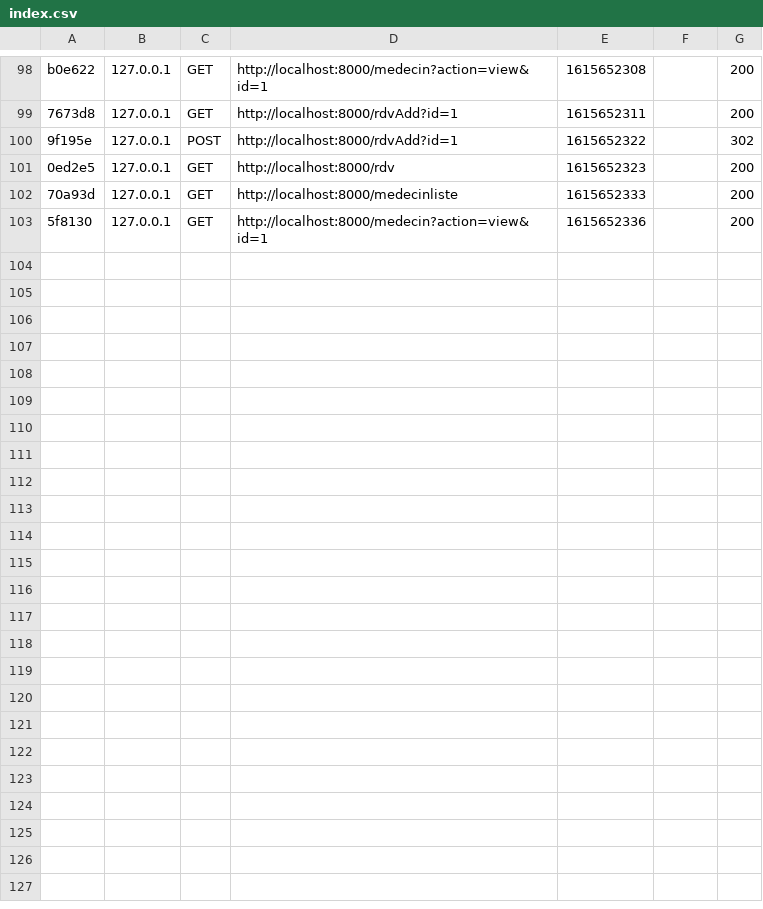
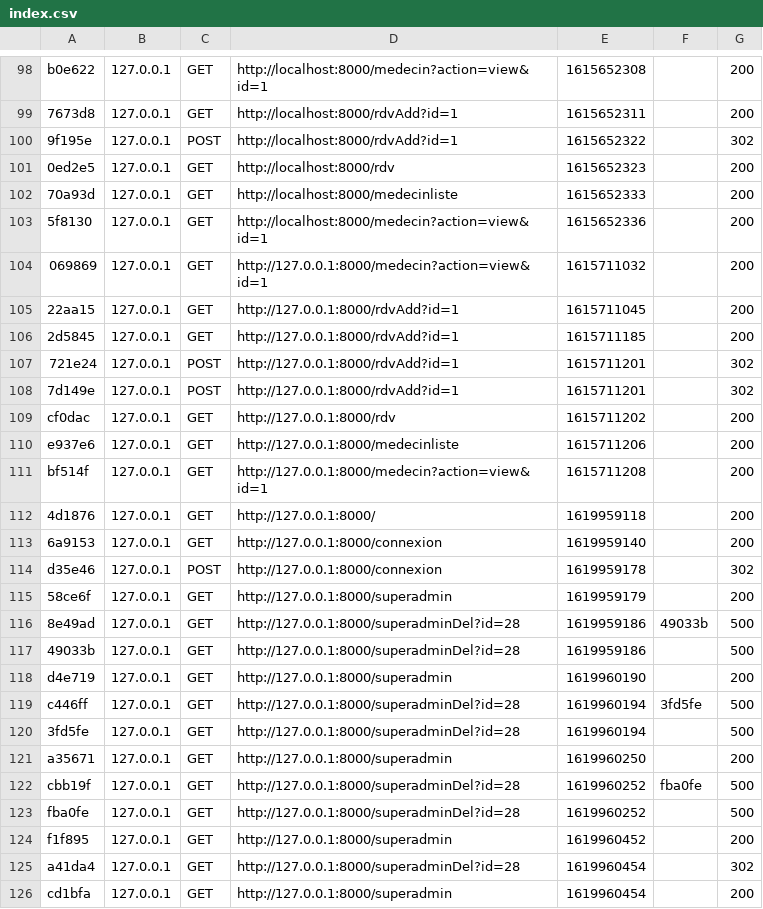
Before and after one commit to rPrivate/projetpatientv2, a CSV file: var/cache/dev/profiler/index.csv, drawn as a sheet; only a part is shown, gaps mark what is left out.

Commit message:
Correction suppression patient sur l'interface super admin

```diff
--- a/var/cache/dev/profiler/index.csv
+++ b/var/cache/dev/profiler/index.csv
@@ -103 +103,24 @@ b0e622,127.0.0.1,GET,http://localhost:8000/medecin?action=view&id=1,1615652308,,
 5f8130,127.0.0.1,GET,http://localhost:8000/medecin?action=view&id=1,1615652336,,200
+069869,127.0.0.1,GET,http://127.0.0.1:8000/medecin?action=view&id=1,1615711032,,200
+22aa15,127.0.0.1,GET,http://127.0.0.1:8000/rdvAdd?id=1,1615711045,,200
+2d5845,127.0.0.1,GET,http://127.0.0.1:8000/rdvAdd?id=1,1615711185,,200
+721e24,127.0.0.1,POST,http://127.0.0.1:8000/rdvAdd?id=1,1615711201,,302
+7d149e,127.0.0.1,POST,http://127.0.0.1:8000/rdvAdd?id=1,1615711201,,302
+cf0dac,127.0.0.1,GET,http://127.0.0.1:8000/rdv,1615711202,,200
+e937e6,127.0.0.1,GET,http://127.0.0.1:8000/medecinliste,1615711206,,200
+bf514f,127.0.0.1,GET,http://127.0.0.1:8000/medecin?action=view&id=1,1615711208,,200
+4d1876,127.0.0.1,GET,http://127.0.0.1:8000/,1619959118,,200
+6a9153,127.0.0.1,GET,http://127.0.0.1:8000/connexion,1619959140,,200
+d35e46,127.0.0.1,POST,http://127.0.0.1:8000/connexion,1619959178,,302
+58ce6f,127.0.0.1,GET,http://127.0.0.1:8000/superadmin,1619959179,,200
+8e49ad,127.0.0.1,GET,http://127.0.0.1:8000/superadminDel?id=28,1619959186,49033b,500
+49033b,127.0.0.1,GET,http://127.0.0.1:8000/superadminDel?id=28,1619959186,,500
+d4e719,127.0.0.1,GET,http://127.0.0.1:8000/superadmin,1619960190,,200
+c446ff,127.0.0.1,GET,http://127.0.0.1:8000/superadminDel?id=28,1619960194,3fd5fe,500
+3fd5fe,127.0.0.1,GET,http://127.0.0.1:8000/superadminDel?id=28,1619960194,,500
+a35671,127.0.0.1,GET,http://127.0.0.1:8000/superadmin,1619960250,,200
+cbb19f,127.0.0.1,GET,http://127.0.0.1:8000/superadminDel?id=28,1619960252,fba0fe,500
+fba0fe,127.0.0.1,GET,http://127.0.0.1:8000/superadminDel?id=28,1619960252,,500
+f1f895,127.0.0.1,GET,http://127.0.0.1:8000/superadmin,1619960452,,200
+a41da4,127.0.0.1,GET,http://127.0.0.1:8000/superadminDel?id=28,1619960454,,302
+cd1bfa,127.0.0.1,GET,http://127.0.0.1:8000/superadmin,1619960454,,200
```
Also changed, not shown: 14 other files.
